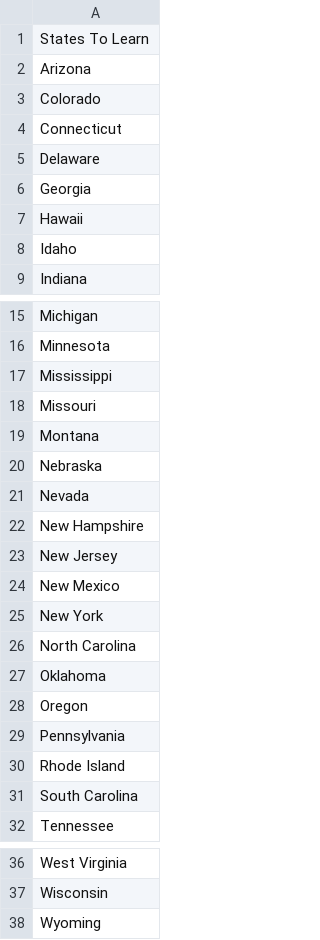
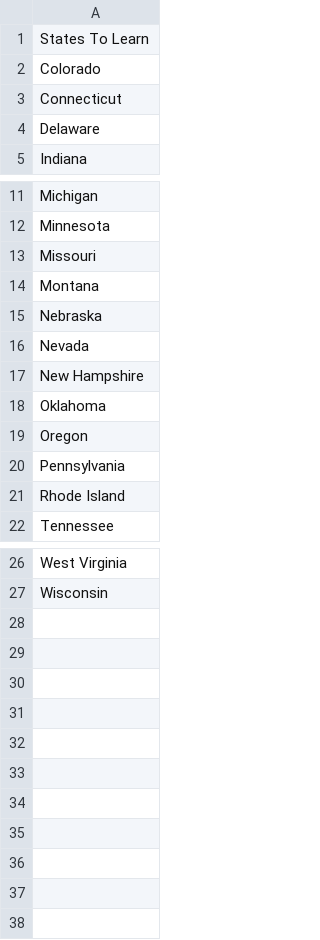
Before and after one commit to KamiKunDesu/100DaysOfCode-Python, a CSV file: Day 025 - American States Game/states_to_learn.csv, drawn as a sheet; only a part is shown, gaps mark what is left out.

```diff
--- a/Day 025 - American States Game/states_to_learn.csv
+++ b/Day 025 - American States Game/states_to_learn.csv
@@ -1,3 +1,2 @@
 States To Learn
-Arizona
 Colorado
@@ -5,5 +4,2 @@ Connecticut
 Delaware
-Georgia
-Hawaii
-Idaho
 Indiana
@@ -16,3 +12,2 @@ Michigan
 Minnesota
-Mississippi
 Missouri
@@ -22,6 +17,2 @@ Nevada
 New Hampshire
-New Jersey
-New Mexico
-New York
-North Carolina
 Oklahoma
@@ -30,3 +21,2 @@ Pennsylvania
 Rhode Island
-South Carolina
 Tennessee
@@ -37,2 +27 @@ West Virginia
 Wisconsin
-Wyoming
```
Also changed, not shown: 3 other files.
